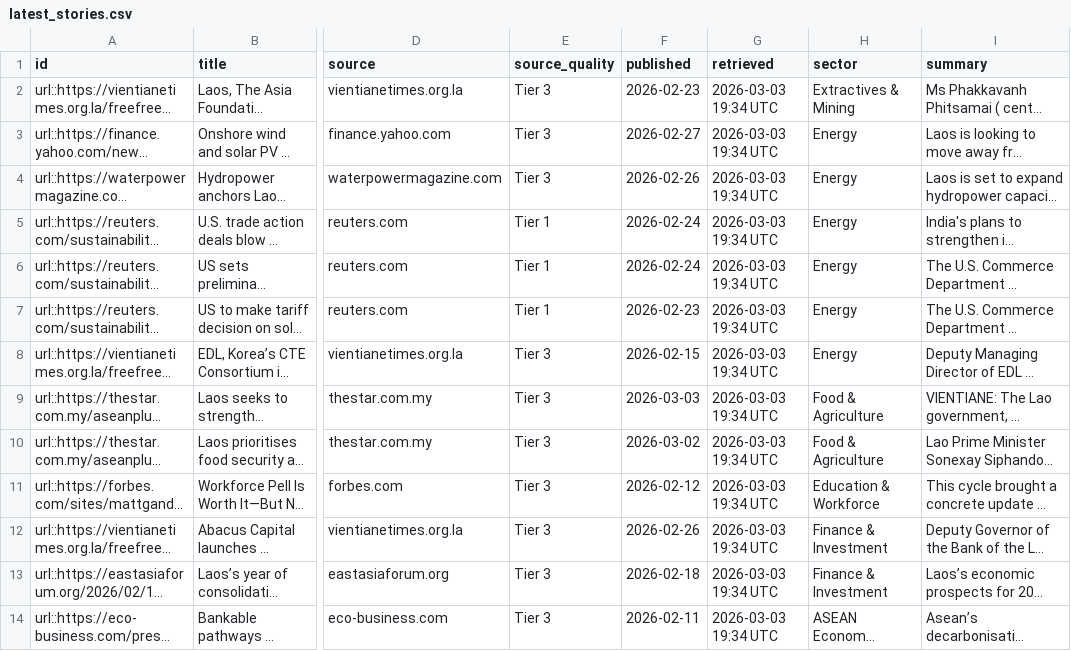
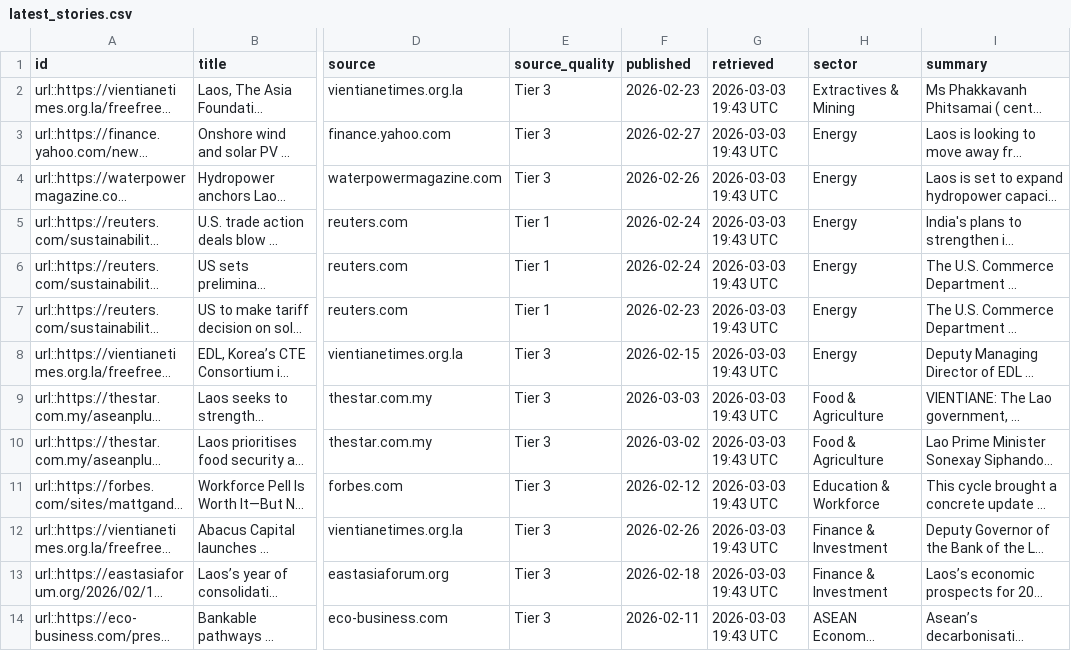
Before and after one commit to marketedgeglobal/LaosNews, a CSV file: data/latest_stories.csv, drawn as a sheet; only a part is shown, gaps mark what is left out; long unchanged cells end in …; the diff names each change by its address in the sheet, - before the commit and + after, or states it on an @@ line.

```diff
--- a/data/latest_stories.csv
+++ b/data/latest_stories.csv
-G2:G14 (retrieved): 2026-03-03 19:34 UTC
+G2:G14 (retrieved): 2026-03-03 19:43 UTC
```
Also changed, not shown: 12 other files.
